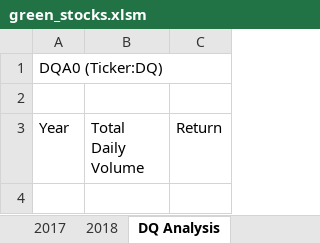
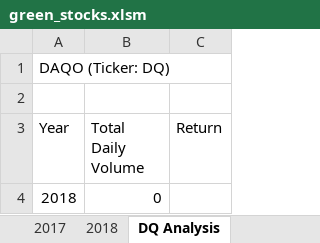
Before and after one commit to Becca-Mae-Hinkle/stock-analysis, an Excel workbook: green_stocks.xlsm, sheet DQ Analysis, drawn as a sheet; values as stored, in another font and other column widths than the file's, no borders; the diff names each change by its address in the sheet, - before the commit and + after, or states it on an @@ line.

Commit message:
Add files via upload
Added total volume to DQ.

```diff
--- a/green_stocks.xlsm (sheet DQ Analysis)
+++ b/green_stocks.xlsm (sheet DQ Analysis)
-A1 (Year): DQA0 (Ticker:DQ)
+A1 (Year): DAQO (Ticker: DQ)
+row 4: 2018 | 0
```
